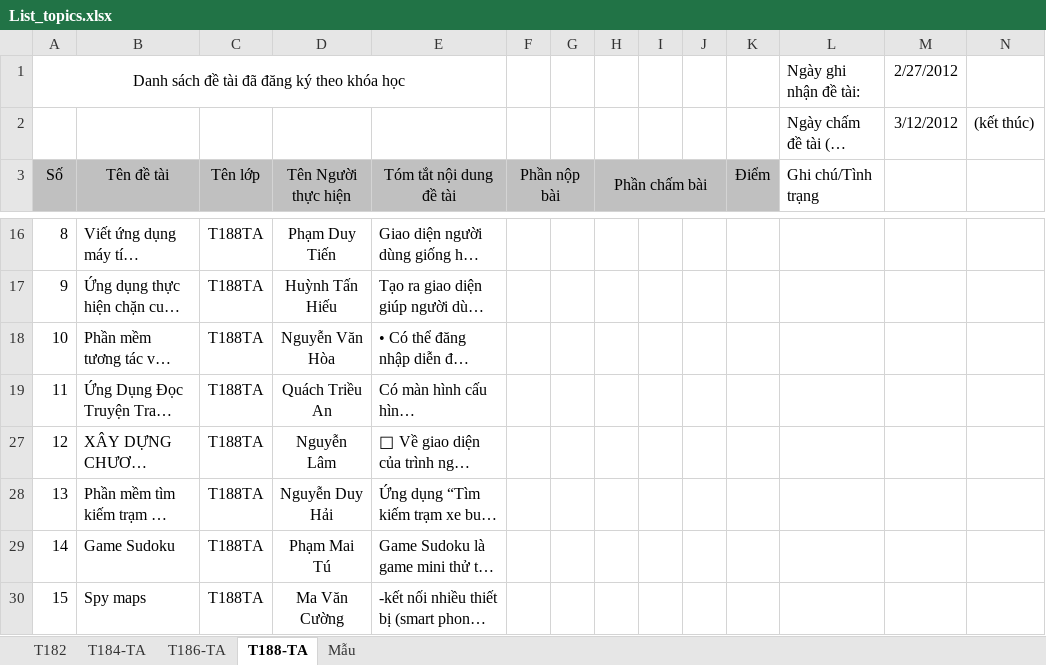
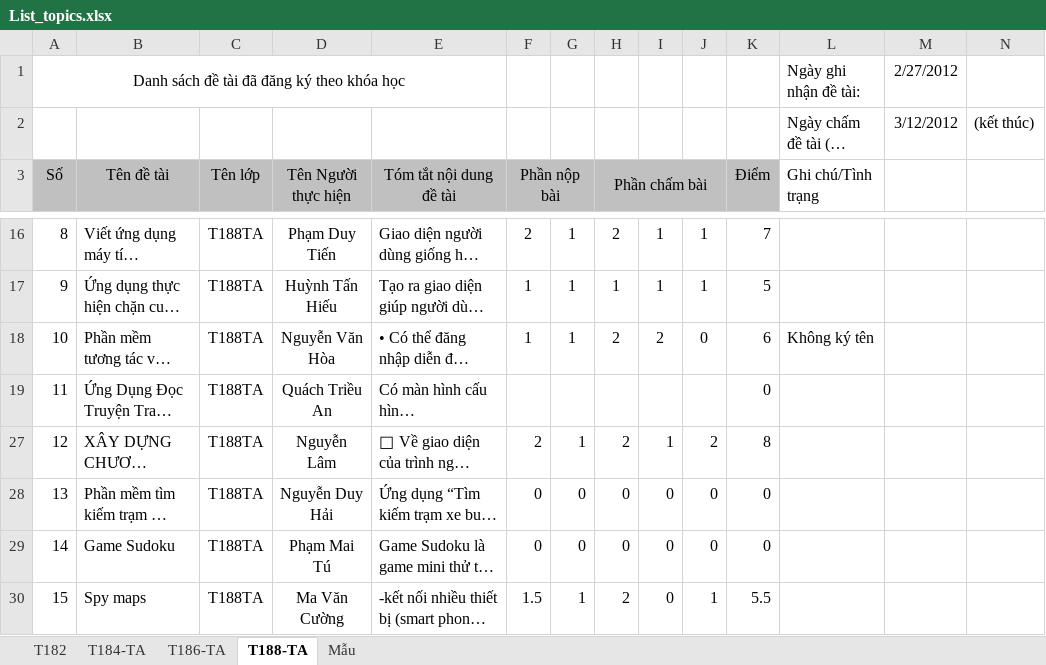
Before and after one commit to Timon-CHP/t3hand, an Excel workbook: lessions/List_topics.xlsx, sheet T188-TA, drawn as a sheet; only a part is shown, gaps mark what is left out; long unchanged cells end in …; values as stored, in another font and other column widths than the file's, no borders; the diff covers the shown part only; the diff names each change by its address in the sheet, - before the commit and + after, or states it on an @@ line.

Commit message:
! cập nhật điểm cho khóa T188TA

```diff
--- a/lessions/List_topics.xlsx (sheet T188-TA)
+++ b/lessions/List_topics.xlsx (sheet T188-TA)
-F16 (Phần nộp bài): (empty)
+F16 (Phần nộp bài): 2
-G16:G18: (empty)
+G16:G18: 1
-H16 (Phần chấm bài): (empty)
+H16 (Phần chấm bài): 2
-I16:I17: (empty)
+I16:I17: 1
-J16:J17: (empty)
+J16:J17: 1
-K16 (Điểm): (empty)
+K16 (Điểm): 7
-F17:F18 (Phần nộp bài): (empty)
+F17:F18 (Phần nộp bài): 1
-H17 (Phần chấm bài): (empty)
+H17 (Phần chấm bài): 1
-K17 (Điểm): (empty)
+K17 (Điểm): 5
-H18 (Phần chấm bài): (empty)
+H18 (Phần chấm bài): 2
-I18: (empty)
+I18: 2
-J18: (empty)
+J18: 0
-K18 (Điểm): (empty)
+K18 (Điểm): 6
-L18 (Ghi chú/Tình trạng): (empty)
+L18 (Ghi chú/Tình trạng): Không ký tên
-K19 (Điểm): (empty)
+K19 (Điểm): 0
-F27 (Phần nộp bài): (empty)
+F27 (Phần nộp bài): 2
-G27: (empty)
+G27: 1
-H27 (Phần chấm bài): (empty)
+H27 (Phần chấm bài): 2
-I27: (empty)
+I27: 1
-J27: (empty)
+J27: 2
-K27 (Điểm): (empty)
+K27 (Điểm): 8
-F28:F29 (Phần nộp bài): (empty)
+F28:F29 (Phần nộp bài): 0
-G28:G29: (empty)
+G28:G29: 0
-H28:H29 (Phần chấm bài): (empty)
+H28:H29 (Phần chấm bài): 0
-I28:I30: (empty)
+I28:I30: 0
-J28:J29: (empty)
+J28:J29: 0
-K28:K29 (Điểm): (empty)
+K28:K29 (Điểm): 0
-F30 (Phần nộp bài): (empty)
+F30 (Phần nộp bài): 1.5
-G30: (empty)
+G30: 1
-H30 (Phần chấm bài): (empty)
+H30 (Phần chấm bài): 2
-J30: (empty)
+J30: 1
-K30 (Điểm): (empty)
+K30 (Điểm): 5.5
```
Also changed, not shown: 43 edited cells elsewhere in this sheet.
